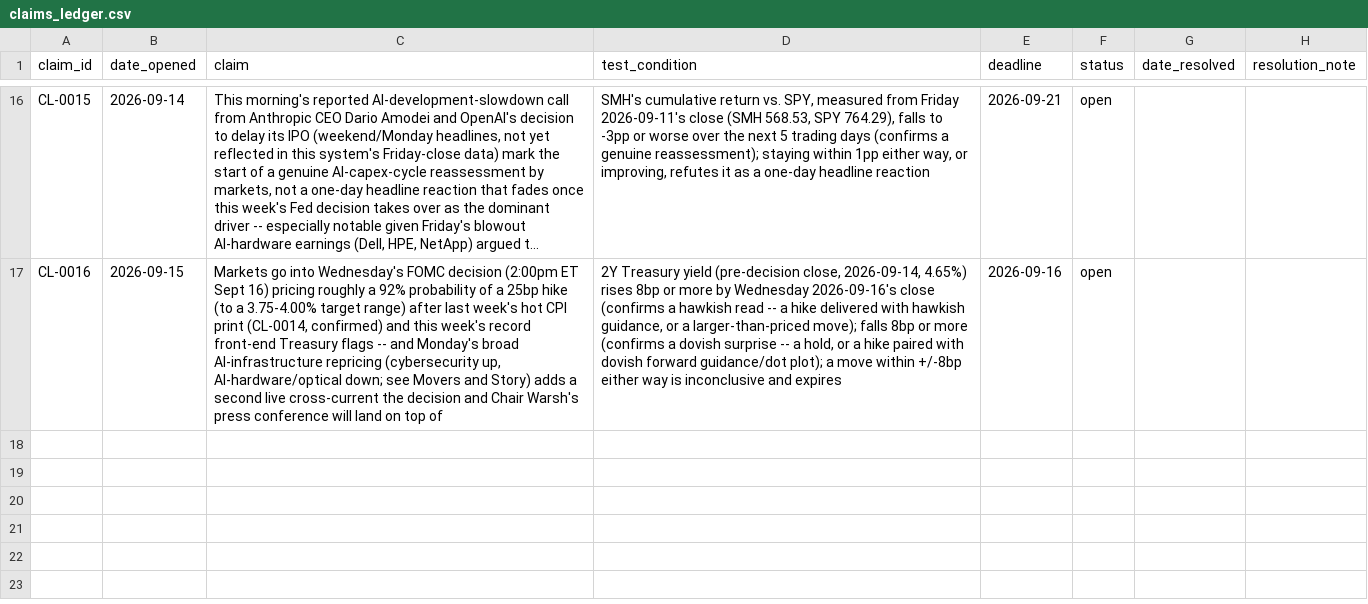
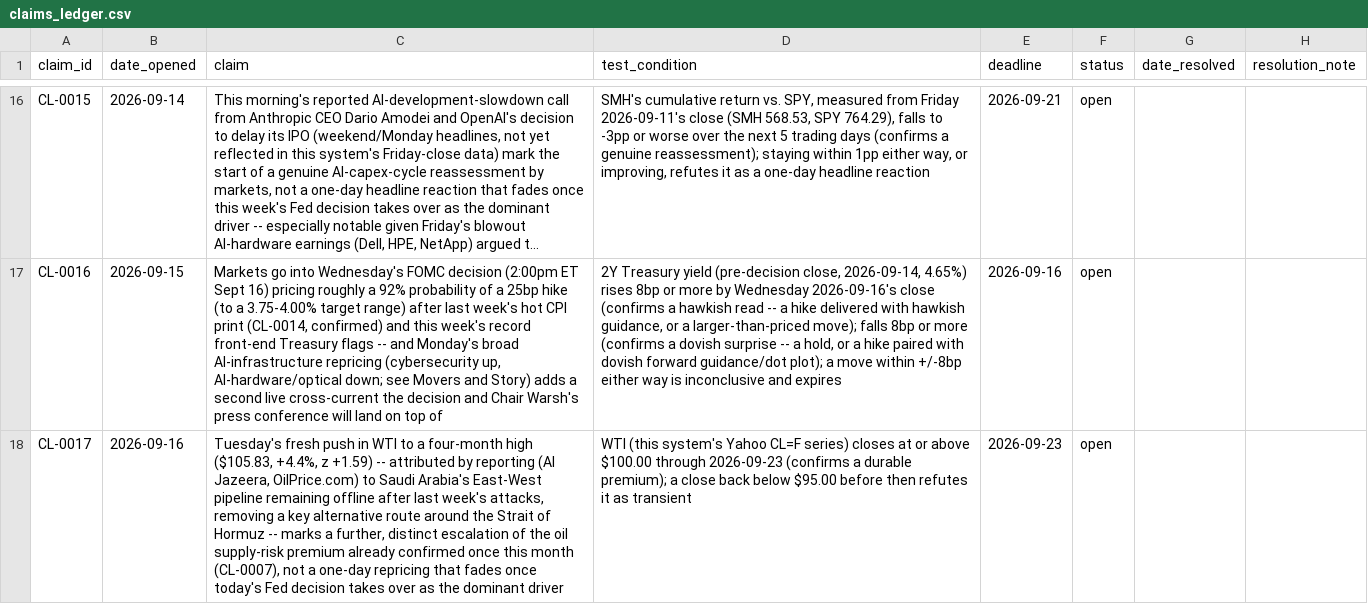
Before and after one commit to srwfj5d2th-droid/morning-macro, a CSV file: data/claims_ledger.csv, drawn as a sheet; only a part is shown, gaps mark what is left out; long unchanged cells end in …; the diff names each change by its address in the sheet, - before the commit and + after, or states it on an @@ line.

```diff
--- a/data/claims_ledger.csv
+++ b/data/claims_ledger.csv
+row 18: CL-0017 | 2026-09-16 | Tuesday's fresh push in WTI to a four-month high ($105.83, +4.4%, z +1.59) -- attributed by reporting (Al Jazeera, OilPrice.com) to Saudi Arabia's East-West pipeline remaining offline after last week's attacks, removing a key alternative route around the Strait of Hormuz -- marks a further, distinct escalation of the oil supply-risk premium already confirmed once this month (CL-0007), not a one-day repricing that fades once today's Fed decision takes over as the dominant driver | WTI (this system's Yahoo CL=F series) closes at or above $100.00 through 2026-09-23 (confirms a durable premium); a close back below $95.00 before then refutes it as transient | 2026-09-23 | open
```
Also changed, not shown: data/macro_series.csv, 29 other files.
